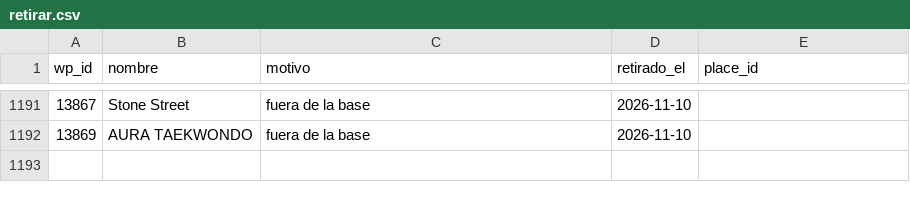
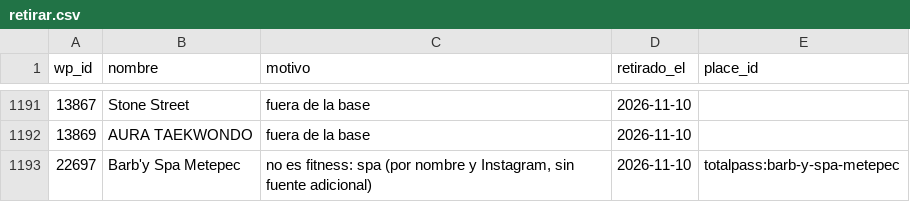
Before and after one commit to moikirsch/gyms52-d, a CSV file: data/retirar.csv, drawn as a sheet; only a part is shown, gaps mark what is left out; the diff names each change by its address in the sheet, - before the commit and + after, or states it on an @@ line.

```diff
--- a/data/retirar.csv
+++ b/data/retirar.csv
+row 1193: 22697 | Barb'y Spa Metepec | no es fitness: spa (por nombre y Instagram, sin fuente adicional) | 2026-11-10 | totalpass:barb-y-spa-metepec
```
Also changed, not shown: data/cerrados.csv, 4 other files.
